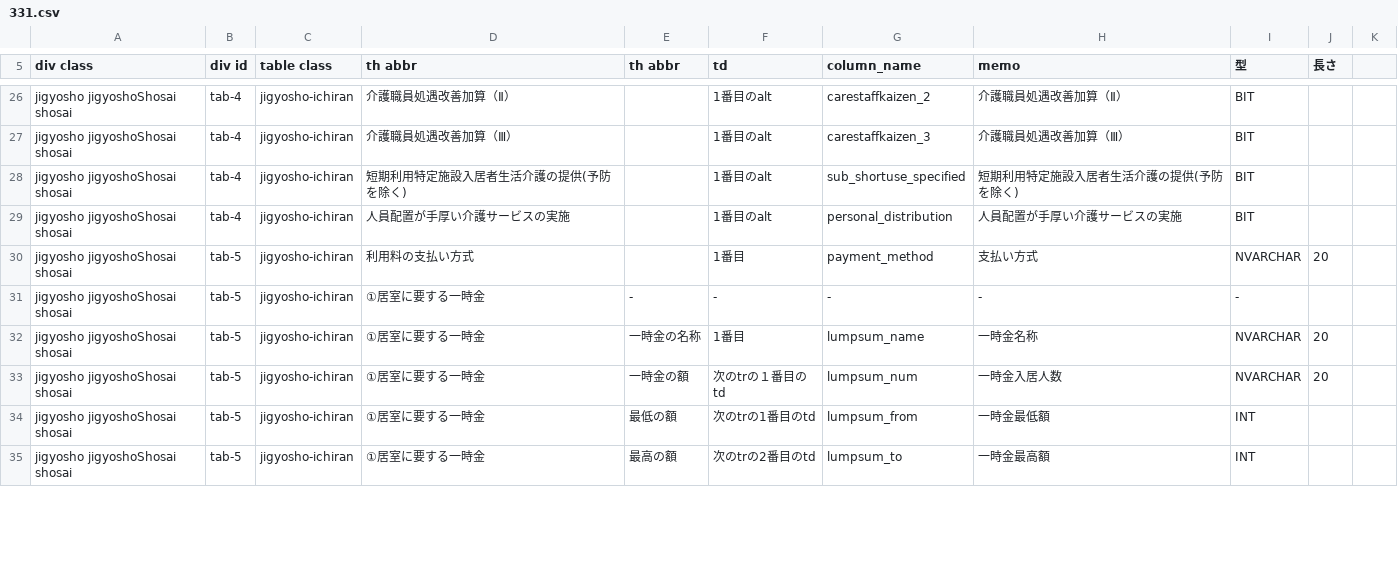
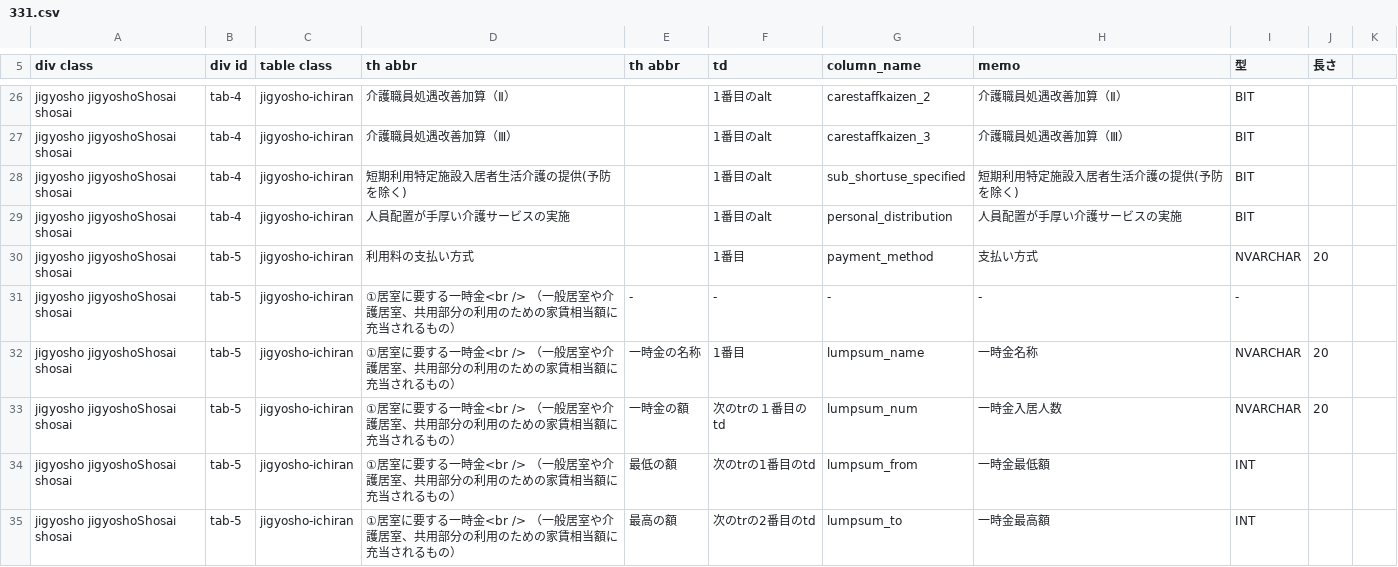
Before and after one commit to SagehariMaiko/milmodb, a CSV file: scraper/scraper/tableDefinitions/331.csv, drawn as a sheet; only a part is shown, gaps mark what is left out; the diff covers the shown part only.

Commit message:
Updated table definitions

```diff
--- a/scraper/scraper/tableDefinitions/331.csv
+++ b/scraper/scraper/tableDefinitions/331.csv
@@ -30,6 +30,6 @@ jigyosho jigyoshoShosai shosai,tab-4,jigyosho-ichiran,人員配置が手厚い
 jigyosho jigyoshoShosai shosai,tab-5,jigyosho-ichiran,利用料の支払い方式,,1番目,payment_method,支払い方式,NVARCHAR,20,
-jigyosho jigyoshoShosai shosai,tab-5,jigyosho-ichiran,①居室に要する一時金,-,-,-,-,-,,
-jigyosho jigyoshoShosai shosai,tab-5,jigyosho-ichiran,①居室に要する一時金,一時金の名称,1番目,lumpsum_name,一時金名称,NVARCHAR,20,
-jigyosho jigyoshoShosai shosai,tab-5,jigyosho-ichiran,①居室に要する一時金,一時金の額,次のtrの１番目のtd,lumpsum_num,一時金入居人数,NVARCHAR,20,
-jigyosho jigyoshoShosai shosai,tab-5,jigyosho-ichiran,①居室に要する一時金,最低の額,次のtrの1番目のtd,lumpsum_from,一時金最低額,INT,,
-jigyosho jigyoshoShosai shosai,tab-5,jigyosho-ichiran,①居室に要する一時金,最高の額,次のtrの2番目のtd,lumpsum_to,一時金最高額,INT,,
+jigyosho jigyoshoShosai shosai,tab-5,jigyosho-ichiran,①居室に要する一時金<br />　　（一般居室や介護居室、共用部分の利用のための家賃相当額に充当されるもの）,-,-,-,-,-,,
+jigyosho jigyoshoShosai shosai,tab-5,jigyosho-ichiran,①居室に要する一時金<br />　　（一般居室や介護居室、共用部分の利用のための家賃相当額に充当されるもの）,一時金の名称,1番目,lumpsum_name,一時金名称,NVARCHAR,20,
+jigyosho jigyoshoShosai shosai,tab-5,jigyosho-ichiran,①居室に要する一時金<br />　　（一般居室や介護居室、共用部分の利用のための家賃相当額に充当されるもの）,一時金の額,次のtrの１番目のtd,lumpsum_num,一時金入居人数,NVARCHAR,20,
+jigyosho jigyoshoShosai shosai,tab-5,jigyosho-ichiran,①居室に要する一時金<br />　　（一般居室や介護居室、共用部分の利用のための家賃相当額に充当されるもの）,最低の額,次のtrの1番目のtd,lumpsum_from,一時金最低額,INT,,
+jigyosho jigyoshoShosai shosai,tab-5,jigyosho-ichiran,①居室に要する一時金<br />　　（一般居室や介護居室、共用部分の利用のための家賃相当額に充当されるもの）,最高の額,次のtrの2番目のtd,lumpsum_to,一時金最高額,INT,,
```
Also changed, not shown: 7 edited cells elsewhere in this file, scraper/scraper/tableDefinitions/110.csv, scraper/scraper/tableDefinitions/230.csv, 14 other files.
